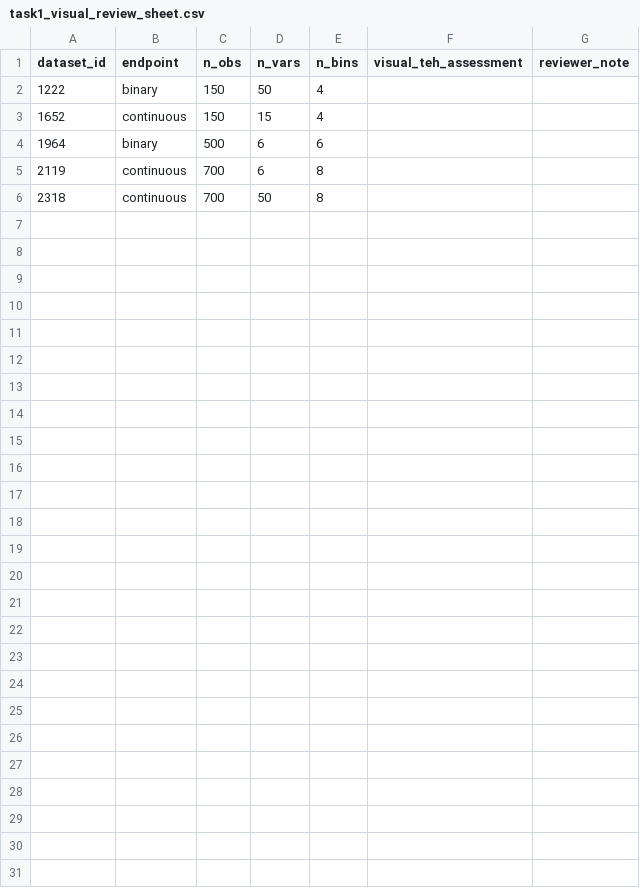
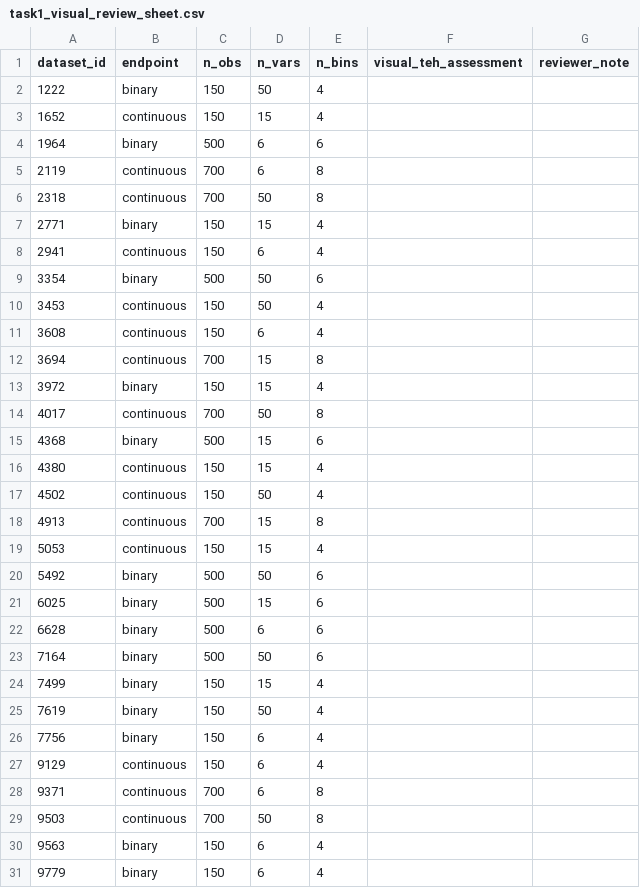
Before and after one commit to miljukov-o/gmdscomp26, a CSV file: results/task1_visual_review_sheet.csv, drawn as a sheet.

```diff
--- a/results/task1_visual_review_sheet.csv
+++ b/results/task1_visual_review_sheet.csv
@@ -6 +6,26 @@ dataset_id;endpoint;n_obs;n_vars;n_bins;visual_teh_assessment;reviewer_note
 2318;continuous;700;50;8;;
+2771;binary;150;15;4;;
+2941;continuous;150;6;4;;
+3354;binary;500;50;6;;
+3453;continuous;150;50;4;;
+3608;continuous;150;6;4;;
+3694;continuous;700;15;8;;
+3972;binary;150;15;4;;
+4017;continuous;700;50;8;;
+4368;binary;500;15;6;;
+4380;continuous;150;15;4;;
+4502;continuous;150;50;4;;
+4913;continuous;700;15;8;;
+5053;continuous;150;15;4;;
+5492;binary;500;50;6;;
+6025;binary;500;15;6;;
+6628;binary;500;6;6;;
+7164;binary;500;50;6;;
+7499;binary;150;15;4;;
+7619;binary;150;50;4;;
+7756;binary;150;6;4;;
+9129;continuous;150;6;4;;
+9371;continuous;700;6;8;;
+9503;continuous;700;50;8;;
+9563;binary;150;6;4;;
+9779;binary;150;6;4;;
```
Also changed, not shown: results/task1_dataset_triage.csv, 3 other files.
